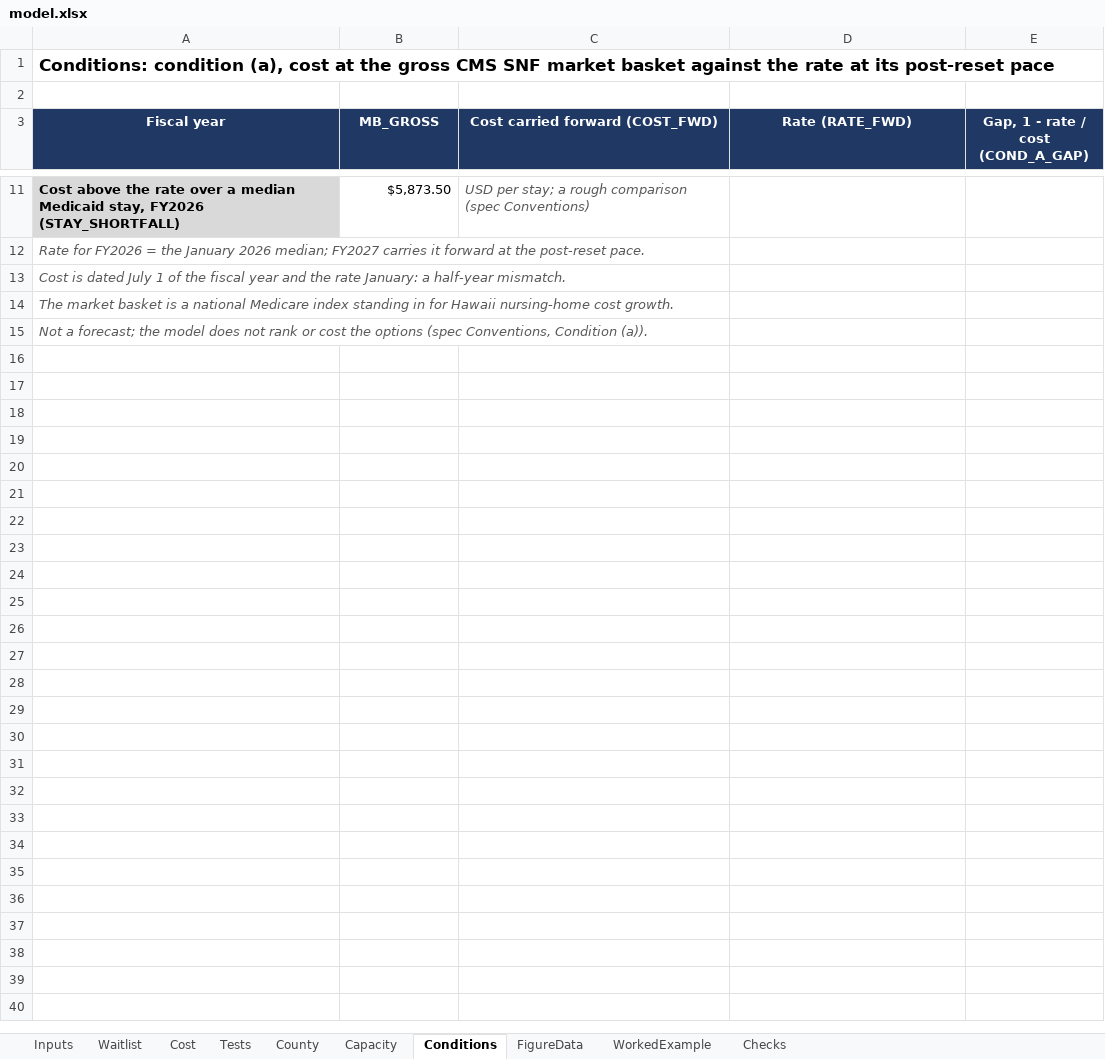
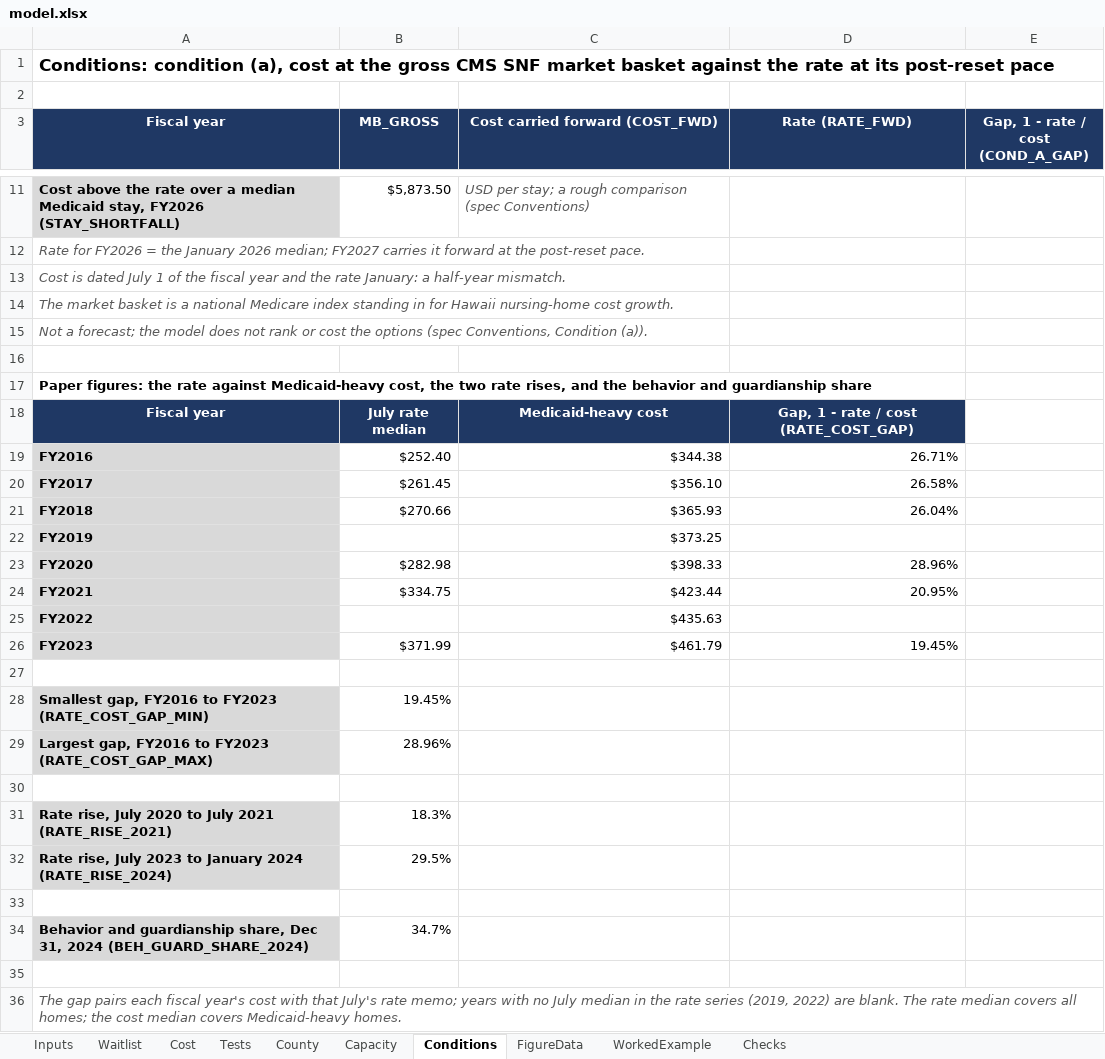
Before and after one commit to mkosasa/Micah-Kosasa, an Excel workbook: capabilities/economic-research/model.xlsx, sheet Conditions, drawn as a sheet; only a part is shown, gaps mark what is left out; values as stored, in another font and other column widths than the file's, no borders; the diff names each change by its address in the sheet, - before the commit and + after, or states it on an @@ line.

```diff
--- a/capabilities/economic-research/model.xlsx (sheet Conditions)
+++ b/capabilities/economic-research/model.xlsx (sheet Conditions)
+row 16: (empty)
+row 17: Paper figures: the rate against Medicaid-heavy cost, the two rate rises, and the behavior and guardianship share
+row 18: Fiscal year | July rate median | Medicaid-heavy cost | Gap, 1 - rate / cost (RATE_COST_GAP)
+row 19: FY2016 | $252.40 | $344.38 | 26.71%
+row 20: FY2017 | $261.45 | $356.10 | 26.58%
+row 21: FY2018 | $270.66 | $365.93 | 26.04%
+row 22: FY2019 |  | $373.25
+row 23: FY2020 | $282.98 | $398.33 | 28.96%
+row 24: FY2021 | $334.75 | $423.44 | 20.95%
+row 25: FY2022 |  | $435.63
+row 26: FY2023 | $371.99 | $461.79 | 19.45%
+row 27: (empty)
+row 28: Smallest gap, FY2016 to FY2023 (RATE_COST_GAP_MIN) | 19.45%
+row 29: Largest gap, FY2016 to FY2023 (RATE_COST_GAP_MAX) | 28.96%
+row 30: (empty)
+row 31: Rate rise, July 2020 to July 2021 (RATE_RISE_2021) | 18.3%
+row 32: Rate rise, July 2023 to January 2024 (RATE_RISE_2024) | 29.5%
+row 33: (empty)
+row 34: Behavior and guardianship share, Dec 31, 2024 (BEH_GUARD_SHARE_2024) | 34.7%
+row 35: (empty)
+row 36: The gap pairs each fiscal year's cost with that July's rate memo; years with no July median in the rate series (2019, 2022) are blank. The rate median covers all homes; the cost median covers Medicaid-heavy homes.
```
Also changed, not shown: sheet Checks, formulas that keep their value, 2 other files.
